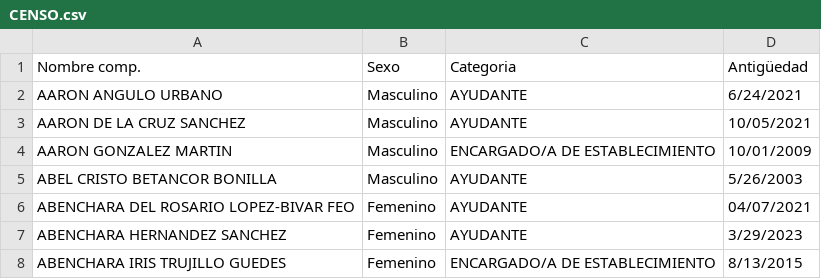
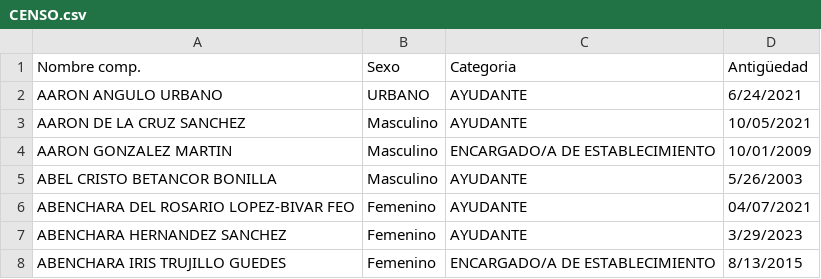
Before and after one commit to norbertoccoo/CCOO, a CSV file: CENSO.csv, drawn as a sheet; only a part is shown.

Commit message:
Update CENSO.csv

```diff
--- a/CENSO.csv
+++ b/CENSO.csv
@@ -1,3 +1,3 @@
 Nombre comp.,Sexo,Categoria,Antigüedad
-AARON ANGULO URBANO,Masculino,AYUDANTE,6/24/2021
+AARON ANGULO URBANO,URBANO,AYUDANTE,6/24/2021
 AARON DE LA CRUZ SANCHEZ,Masculino,AYUDANTE,10/05/2021
```
